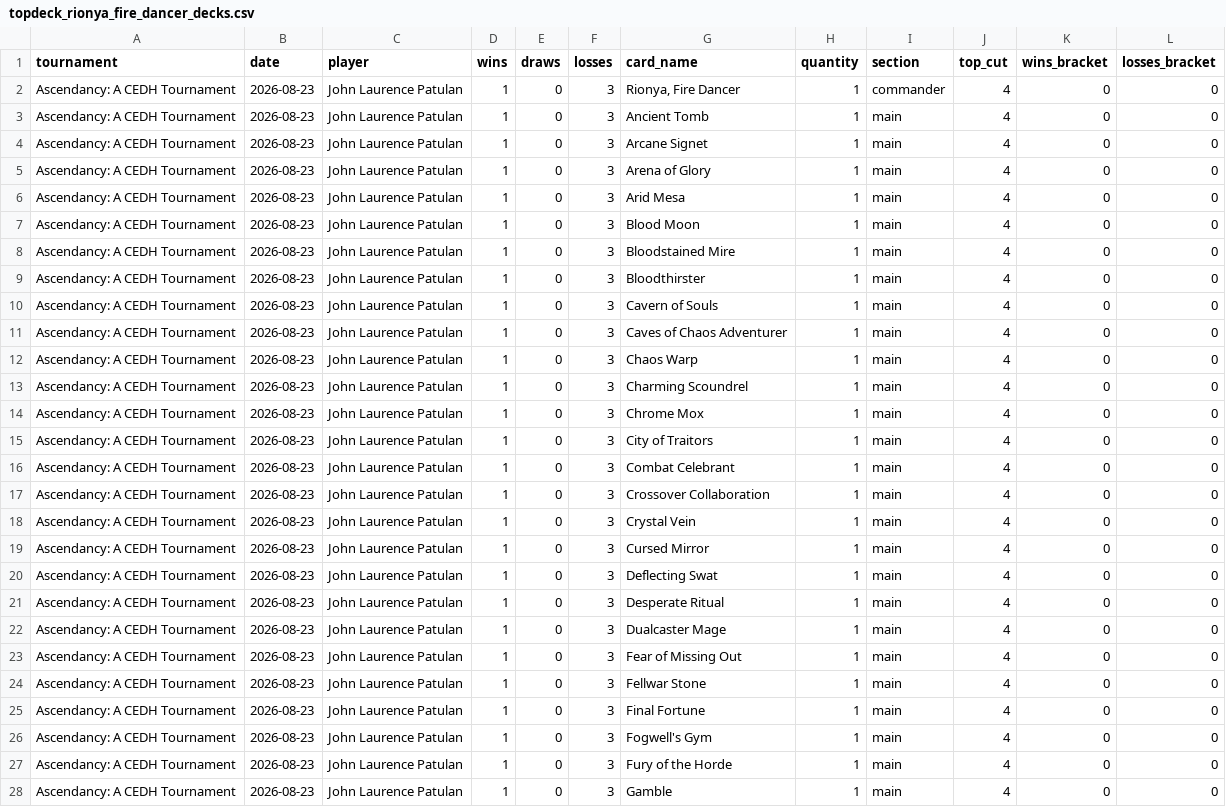
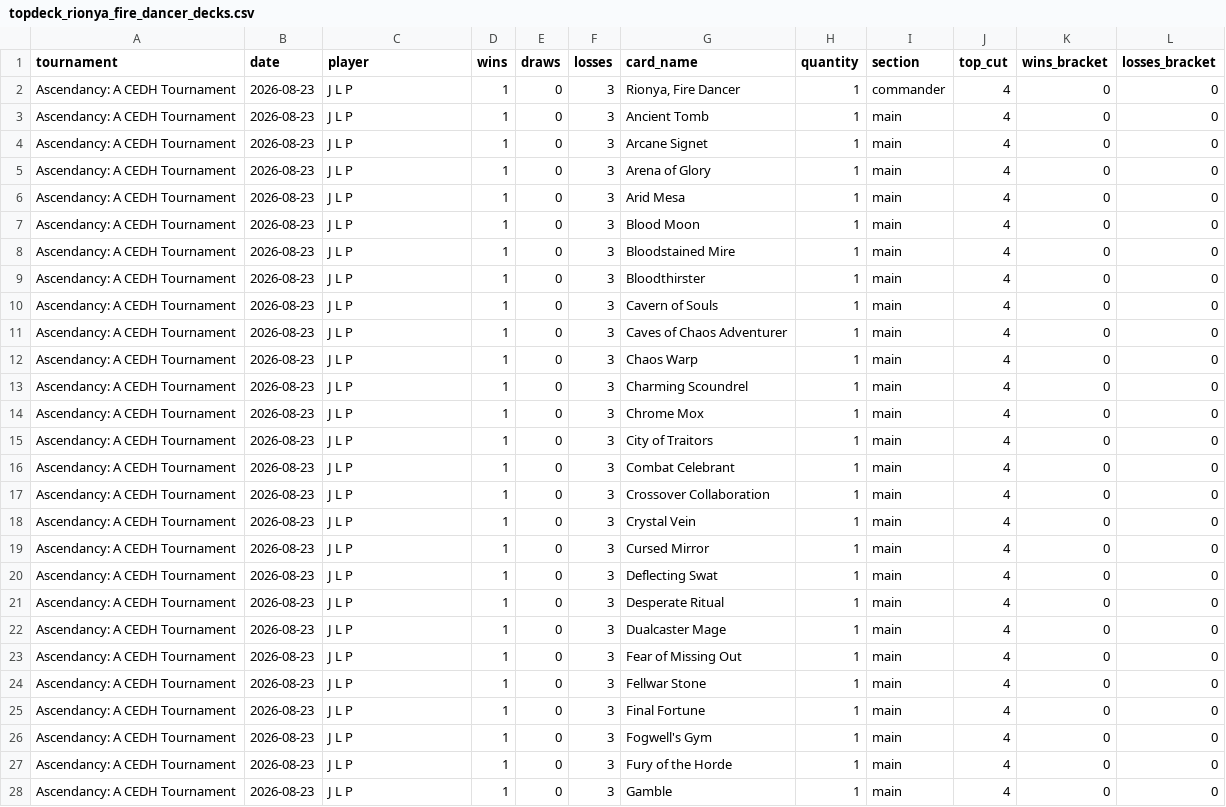
Before and after one commit to moeendres-png/commander-playtest-lab, a CSV file: data/research/topdeck_20261112/topdeck_rionya_fire_dancer_decks.csv, drawn as a sheet; only a part is shown; the diff covers the shown part only.

Commit message:
data(topdeck): Spielernamen in Deck-CSVs auf Initialen anonymisiert (Owner-Entscheid #1108, 2026-11-13)

```diff
--- a/data/research/topdeck_20261112/topdeck_rionya_fire_dancer_decks.csv
+++ b/data/research/topdeck_20261112/topdeck_rionya_fire_dancer_decks.csv
@@ -1,28 +1,28 @@
 tournament,date,player,wins,draws,losses,card_name,quantity,section,top_cut,wins_bracket,losses_bracket
-Ascendancy: A CEDH Tournament,2026-08-23,John Laurence Patulan,1,0,3,"Rionya, Fire Dancer",1,commander,4,0,0
-Ascendancy: A CEDH Tournament,2026-08-23,John Laurence Patulan,1,0,3,Ancient Tomb,1,main,4,0,0
-Ascendancy: A CEDH Tournament,2026-08-23,John Laurence Patulan,1,0,3,Arcane Signet,1,main,4,0,0
-Ascendancy: A CEDH Tournament,2026-08-23,John Laurence Patulan,1,0,3,Arena of Glory,1,main,4,0,0
-Ascendancy: A CEDH Tournament,2026-08-23,John Laurence Patulan,1,0,3,Arid Mesa,1,main,4,0,0
-Ascendancy: A CEDH Tournament,2026-08-23,John Laurence Patulan,1,0,3,Blood Moon,1,main,4,0,0
-Ascendancy: A CEDH Tournament,2026-08-23,John Laurence Patulan,1,0,3,Bloodstained Mire,1,main,4,0,0
-Ascendancy: A CEDH Tournament,2026-08-23,John Laurence Patulan,1,0,3,Bloodthirster,1,main,4,0,0
-Ascendancy: A CEDH Tournament,2026-08-23,John Laurence Patulan,1,0,3,Cavern of Souls,1,main,4,0,0
-Ascendancy: A CEDH Tournament,2026-08-23,John Laurence Patulan,1,0,3,Caves of Chaos Adventurer,1,main,4,0,0
-Ascendancy: A CEDH Tournament,2026-08-23,John Laurence Patulan,1,0,3,Chaos Warp,1,main,4,0,0
-Ascendancy: A CEDH Tournament,2026-08-23,John Laurence Patulan,1,0,3,Charming Scoundrel,1,main,4,0,0
-Ascendancy: A CEDH Tournament,2026-08-23,John Laurence Patulan,1,0,3,Chrome Mox,1,main,4,0,0
-Ascendancy: A CEDH Tournament,2026-08-23,John Laurence Patulan,1,0,3,City of Traitors,1,main,4,0,0
-Ascendancy: A CEDH Tournament,2026-08-23,John Laurence Patulan,1,0,3,Combat Celebrant,1,main,4,0,0
-Ascendancy: A CEDH Tournament,2026-08-23,John Laurence Patulan,1,0,3,Crossover Collaboration,1,main,4,0,0
-Ascendancy: A CEDH Tournament,2026-08-23,John Laurence Patulan,1,0,3,Crystal Vein,1,main,4,0,0
-Ascendancy: A CEDH Tournament,2026-08-23,John Laurence Patulan,1,0,3,Cursed Mirror,1,main,4,0,0
-Ascendancy: A CEDH Tournament,2026-08-23,John Laurence Patulan,1,0,3,Deflecting Swat,1,main,4,0,0
-Ascendancy: A CEDH Tournament,2026-08-23,John Laurence Patulan,1,0,3,Desperate Ritual,1,main,4,0,0
-Ascendancy: A CEDH Tournament,2026-08-23,John Laurence Patulan,1,0,3,Dualcaster Mage,1,main,4,0,0
-Ascendancy: A CEDH Tournament,2026-08-23,John Laurence Patulan,1,0,3,Fear of Missing Out,1,main,4,0,0
-Ascendancy: A CEDH Tournament,2026-08-23,John Laurence Patulan,1,0,3,Fellwar Stone,1,main,4,0,0
-Ascendancy: A CEDH Tournament,2026-08-23,John Laurence Patulan,1,0,3,Final Fortune,1,main,4,0,0
-Ascendancy: A CEDH Tournament,2026-08-23,John Laurence Patulan,1,0,3,Fogwell's Gym,1,main,4,0,0
-Ascendancy: A CEDH Tournament,2026-08-23,John Laurence Patulan,1,0,3,Fury of the Horde,1,main,4,0,0
-Ascendancy: A CEDH Tournament,2026-08-23,John Laurence Patulan,1,0,3,Gamble,1,main,4,0,0
+Ascendancy: A CEDH Tournament,2026-08-23,J L P,1,0,3,"Rionya, Fire Dancer",1,commander,4,0,0
+Ascendancy: A CEDH Tournament,2026-08-23,J L P,1,0,3,Ancient Tomb,1,main,4,0,0
+Ascendancy: A CEDH Tournament,2026-08-23,J L P,1,0,3,Arcane Signet,1,main,4,0,0
+Ascendancy: A CEDH Tournament,2026-08-23,J L P,1,0,3,Arena of Glory,1,main,4,0,0
+Ascendancy: A CEDH Tournament,2026-08-23,J L P,1,0,3,Arid Mesa,1,main,4,0,0
+Ascendancy: A CEDH Tournament,2026-08-23,J L P,1,0,3,Blood Moon,1,main,4,0,0
+Ascendancy: A CEDH Tournament,2026-08-23,J L P,1,0,3,Bloodstained Mire,1,main,4,0,0
+Ascendancy: A CEDH Tournament,2026-08-23,J L P,1,0,3,Bloodthirster,1,main,4,0,0
+Ascendancy: A CEDH Tournament,2026-08-23,J L P,1,0,3,Cavern of Souls,1,main,4,0,0
+Ascendancy: A CEDH Tournament,2026-08-23,J L P,1,0,3,Caves of Chaos Adventurer,1,main,4,0,0
+Ascendancy: A CEDH Tournament,2026-08-23,J L P,1,0,3,Chaos Warp,1,main,4,0,0
+Ascendancy: A CEDH Tournament,2026-08-23,J L P,1,0,3,Charming Scoundrel,1,main,4,0,0
+Ascendancy: A CEDH Tournament,2026-08-23,J L P,1,0,3,Chrome Mox,1,main,4,0,0
+Ascendancy: A CEDH Tournament,2026-08-23,J L P,1,0,3,City of Traitors,1,main,4,0,0
+Ascendancy: A CEDH Tournament,2026-08-23,J L P,1,0,3,Combat Celebrant,1,main,4,0,0
+Ascendancy: A CEDH Tournament,2026-08-23,J L P,1,0,3,Crossover Collaboration,1,main,4,0,0
+Ascendancy: A CEDH Tournament,2026-08-23,J L P,1,0,3,Crystal Vein,1,main,4,0,0
+Ascendancy: A CEDH Tournament,2026-08-23,J L P,1,0,3,Cursed Mirror,1,main,4,0,0
+Ascendancy: A CEDH Tournament,2026-08-23,J L P,1,0,3,Deflecting Swat,1,main,4,0,0
+Ascendancy: A CEDH Tournament,2026-08-23,J L P,1,0,3,Desperate Ritual,1,main,4,0,0
+Ascendancy: A CEDH Tournament,2026-08-23,J L P,1,0,3,Dualcaster Mage,1,main,4,0,0
+Ascendancy: A CEDH Tournament,2026-08-23,J L P,1,0,3,Fear of Missing Out,1,main,4,0,0
+Ascendancy: A CEDH Tournament,2026-08-23,J L P,1,0,3,Fellwar Stone,1,main,4,0,0
+Ascendancy: A CEDH Tournament,2026-08-23,J L P,1,0,3,Final Fortune,1,main,4,0,0
+Ascendancy: A CEDH Tournament,2026-08-23,J L P,1,0,3,Fogwell's Gym,1,main,4,0,0
+Ascendancy: A CEDH Tournament,2026-08-23,J L P,1,0,3,Fury of the Horde,1,main,4,0,0
+Ascendancy: A CEDH Tournament,2026-08-23,J L P,1,0,3,Gamble,1,main,4,0,0
```
Also changed, not shown: 164 edited cells elsewhere in this file, data/research/topdeck_20261112/topdeck_ramos_dragon_engine_decks.csv.
